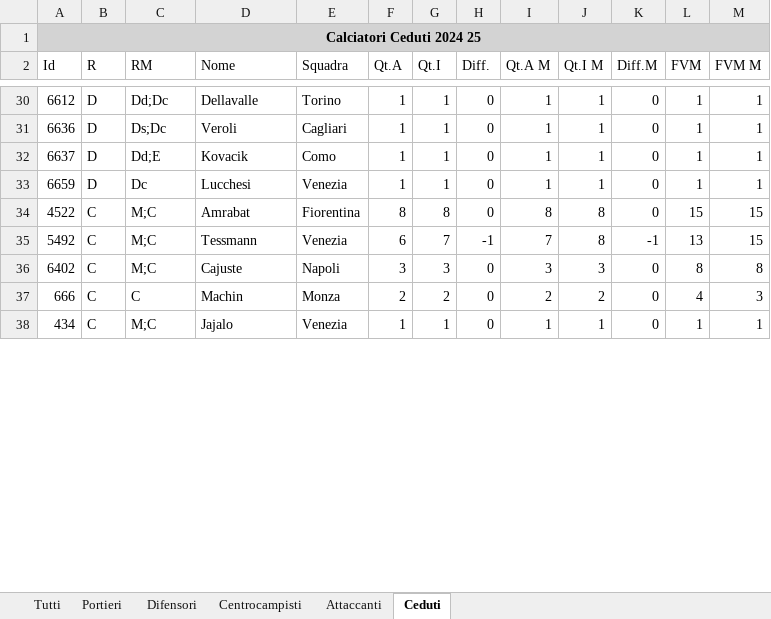
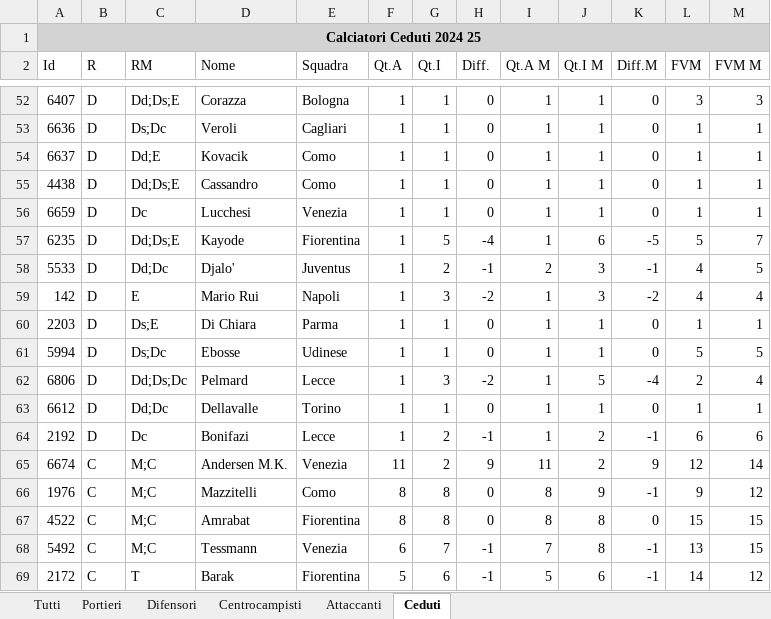
Before and after one commit to faveric/FantaAnalisi, an Excel workbook: Data/prices.xlsx, sheet Ceduti, drawn as a sheet; only a part is shown, gaps mark what is left out; the shorter side is filled out with more unchanged rows; values as stored, in another font and other column widths than the file's, no borders; addresses are those after the commit; the diff covers the shown part only; the diff names each change by its address in the sheet, - before the commit and + after, or states it on an @@ line.

```diff
--- a/Data/prices.xlsx (sheet Ceduti)
+++ b/Data/prices.xlsx (sheet Ceduti)
-A52 (Id): 6612
+A52 (Id): 6407
-C52 (RM): Dd;Dc
+C52 (RM): Dd;Ds;E
-D52 (Nome): Dellavalle
+D52 (Nome): Corazza
-E52 (Squadra): Torino
+E52 (Squadra): Bologna
-L52 (FVM): 1
+L52 (FVM): 3
-M52 (FVM M): 1
+M52 (FVM M): 3
+row 55: 4438 | D | Dd;Ds;E | Cassandro | Como | 1 | 1 | 0 | 1 | 1 | 0 | 1 | 1
+row 57: 6235 | D | Dd;Ds;E | Kayode | Fiorentina | 1 | 5 | -4 | 1 | 6 | -5 | 5 | 7
@@ row 29 moved to row 58: 5533 @@
+row 59: 142 | D | E | Mario Rui | Napoli | 1 | 3 | -2 | 1 | 3 | -2 | 4 | 4
+row 60: 2203 | D | Ds;E | Di Chiara | Parma | 1 | 1 | 0 | 1 | 1 | 0 | 1 | 1
+row 61: 5994 | D | Ds;Dc | Ebosse | Udinese | 1 | 1 | 0 | 1 | 1 | 0 | 5 | 5
+row 62: 6806 | D | Dd;Ds;Dc | Pelmard | Lecce | 1 | 3 | -2 | 1 | 5 | -4 | 2 | 4
+row 63: 6612 | D | Dd;Dc | Dellavalle | Torino | 1 | 1 | 0 | 1 | 1 | 0 | 1 | 1
+row 64: 2192 | D | Dc | Bonifazi | Lecce | 1 | 2 | -1 | 1 | 2 | -1 | 6 | 6
+row 65: 6674 | C | M;C | Andersen M.K. | Venezia | 11 | 2 | 9 | 11 | 2 | 9 | 12 | 14
+row 66: 1976 | C | M;C | Mazzitelli | Como | 8 | 8 | 0 | 8 | 9 | -1 | 9 | 12
+row 69: 2172 | C | T | Barak | Fiorentina | 5 | 6 | -1 | 5 | 6 | -1 | 14 | 12
```
Also changed, not shown: 52 added rows, 11 moved rows and 21 edited cells elsewhere in this sheet, sheet Tutti, sheet Difensori, sheet Centrocampisti, sheet Attaccanti, sheet Portieri, 2 other files.
